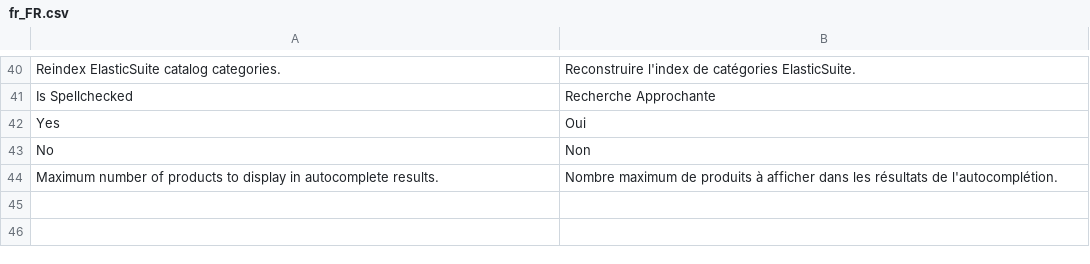
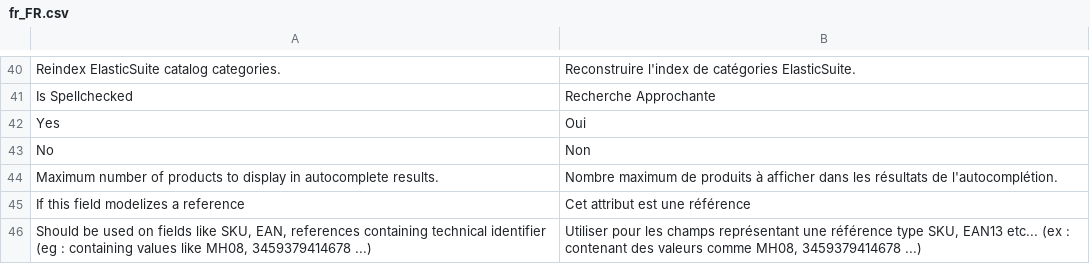
Before and after one commit to Smile-SA/elasticsuite, a CSV file: src/module-elasticsuite-catalog/i18n/fr_FR.csv, drawn as a sheet; only a part is shown, gaps mark what is left out.

```diff
--- a/src/module-elasticsuite-catalog/i18n/fr_FR.csv
+++ b/src/module-elasticsuite-catalog/i18n/fr_FR.csv
@@ -44 +44,3 @@ No,Non
 "Maximum number of products to display in autocomplete results.","Nombre maximum de produits à afficher dans les résultats de l'autocomplétion."
+"If this field modelizes a reference","Cet attribut est une référence"
+"Should be used on fields like SKU, EAN, references containing technical identifier (eg : containing values like MH08, 3459379414678 ...)","Utiliser pour les champs représentant une référence type SKU, EAN13 etc... (ex : contenant des valeurs comme MH08, 3459379414678 ...)"
```
Also changed, not shown: src/module-elasticsuite-catalog/i18n/en_US.csv, 8 other files.
